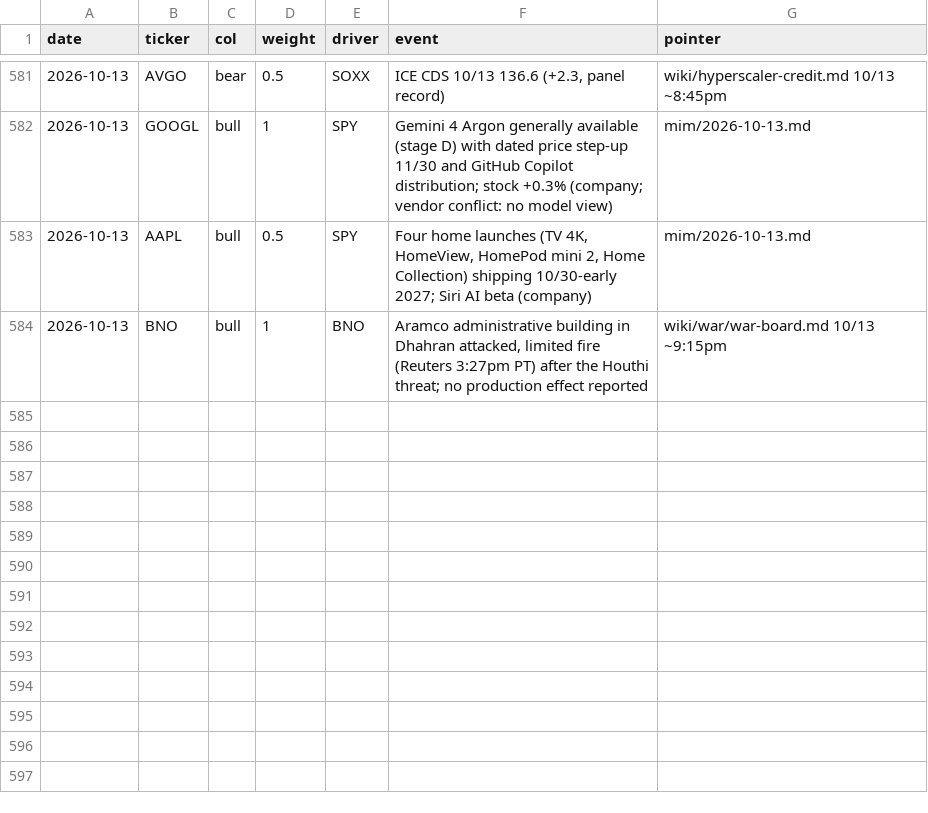
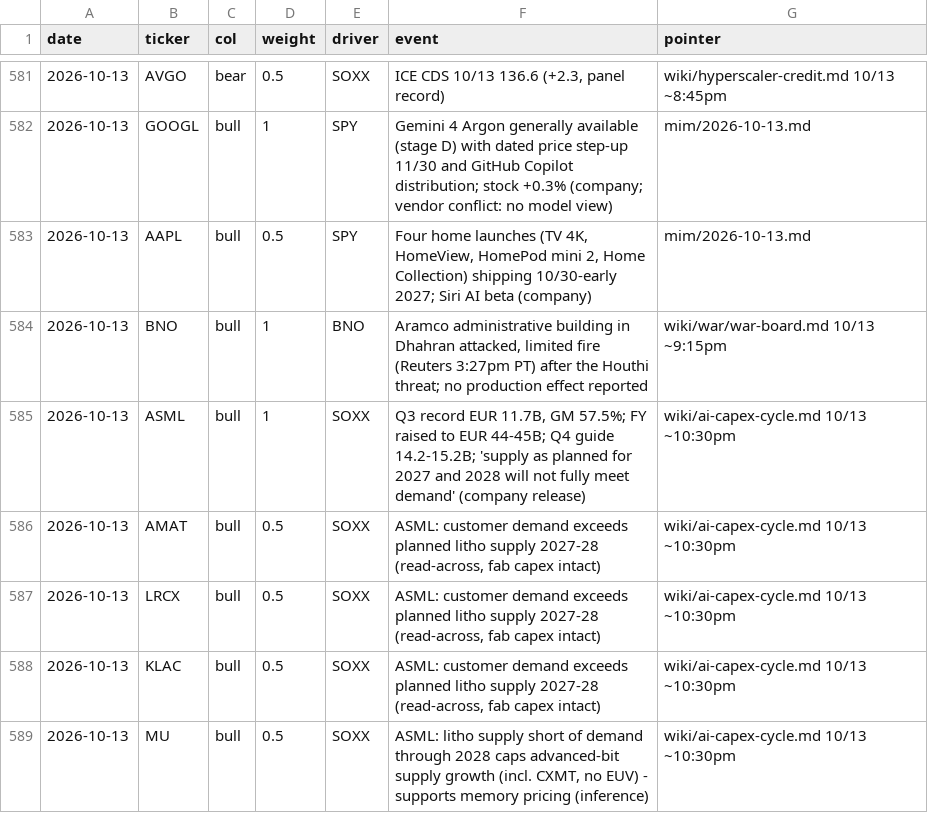
Before and after one commit to smsyt4sjvc-crypto/Wiki-Brain, a CSV file: data/money/marks.csv, drawn as a sheet; only a part is shown, gaps mark what is left out; the diff names each change by its address in the sheet, - before the commit and + after, or states it on an @@ line.

```diff
--- a/data/money/marks.csv
+++ b/data/money/marks.csv
+row 585: 2026-10-13 | ASML | bull | 1 | SOXX | Q3 record EUR 11.7B, GM 57.5%; FY raised to EUR 44-45B; Q4 guide 14.2-15.2B; 'supply as planned for 2027 and 2028 will not fully meet demand' (company release) | wiki/ai-capex-cycle.md 10/13 ~10:30pm
+row 586: 2026-10-13 | AMAT | bull | 0.5 | SOXX | ASML: customer demand exceeds planned litho supply 2027-28 (read-across, fab capex intact) | wiki/ai-capex-cycle.md 10/13 ~10:30pm
+row 587: 2026-10-13 | LRCX | bull | 0.5 | SOXX | ASML: customer demand exceeds planned litho supply 2027-28 (read-across, fab capex intact) | wiki/ai-capex-cycle.md 10/13 ~10:30pm
+row 588: 2026-10-13 | KLAC | bull | 0.5 | SOXX | ASML: customer demand exceeds planned litho supply 2027-28 (read-across, fab capex intact) | wiki/ai-capex-cycle.md 10/13 ~10:30pm
+row 589: 2026-10-13 | MU | bull | 0.5 | SOXX | ASML: litho supply short of demand through 2028 caps advanced-bit supply growth (incl. CXMT, no EUV) - supports memory pricing (inference) | wiki/ai-capex-cycle.md 10/13 ~10:30pm
```
Also changed, not shown: 41 other files.
